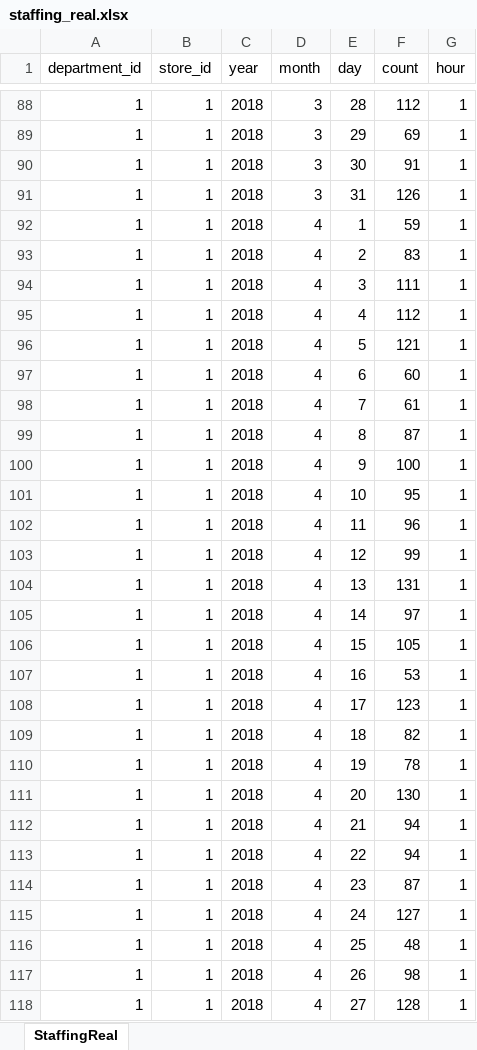
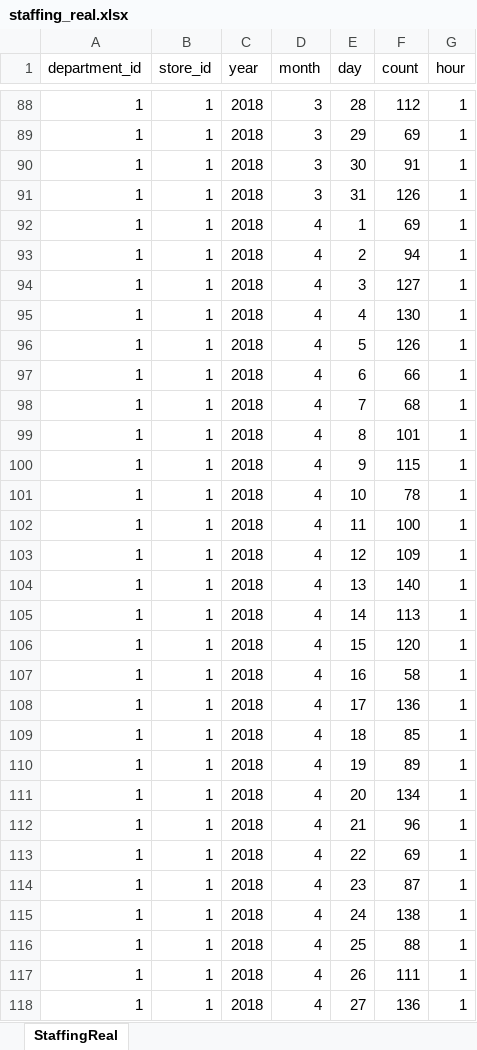
Before and after one commit to Sophia-Sergio/tooxs, an Excel workbook: lib/tasks/data/staffing_real.xlsx, sheet StaffingReal, drawn as a sheet; only a part is shown, gaps mark what is left out; values as stored, in another font and other column widths than the file's, no borders; the diff covers the shown part only; the diff names each change by its address in the sheet, - before the commit and + after, or states it on an @@ line.

Commit message:
chore: add staffing_real and sale_plan new data

```diff
--- a/lib/tasks/data/staffing_real.xlsx (sheet StaffingReal)
+++ b/lib/tasks/data/staffing_real.xlsx (sheet StaffingReal)
-F92 (count): 59
+F92 (count): 69
-F93 (count): 83
+F93 (count): 94
-F94 (count): 111
+F94 (count): 127
-F95 (count): 112
+F95 (count): 130
-F96 (count): 121
+F96 (count): 126
-F97 (count): 60
+F97 (count): 66
-F98 (count): 61
+F98 (count): 68
-F99 (count): 87
+F99 (count): 101
-F100 (count): 100
+F100 (count): 115
-F101 (count): 95
+F101 (count): 78
-F102 (count): 96
+F102 (count): 100
-F103 (count): 99
+F103 (count): 109
-F104 (count): 131
+F104 (count): 140
-F105 (count): 97
+F105 (count): 113
-F106 (count): 105
+F106 (count): 120
-F107 (count): 53
+F107 (count): 58
-F108 (count): 123
+F108 (count): 136
-F109 (count): 82
+F109 (count): 85
-F110 (count): 78
+F110 (count): 89
-F111 (count): 130
+F111 (count): 134
-F112 (count): 94
+F112 (count): 96
-F113 (count): 94
+F113 (count): 69
-F115 (count): 127
+F115 (count): 138
-F116 (count): 48
+F116 (count): 88
-F117 (count): 98
+F117 (count): 111
-F118 (count): 128
+F118 (count): 136
```
Also changed, not shown: 65 edited cells elsewhere in this sheet, lib/tasks/data/sale_plans.xlsx, 1 other file.
